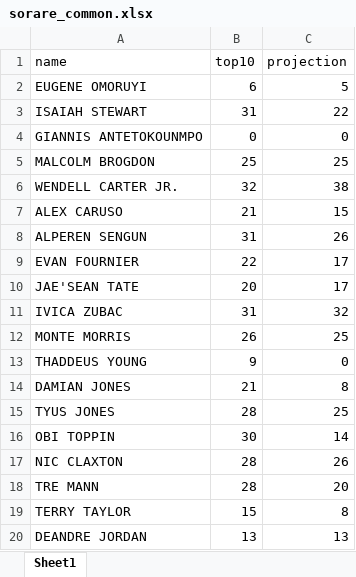
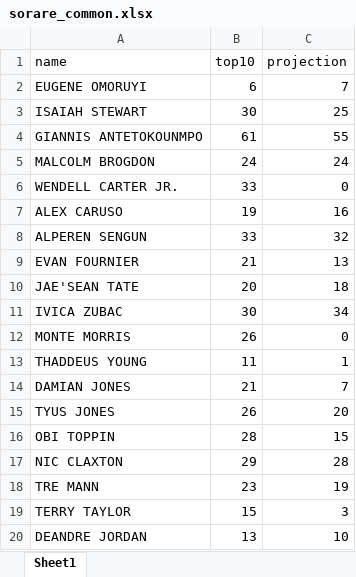
Before and after one commit to yboi/python_tasks, an Excel workbook: sorare/sorare_common.xlsx, sheet Sheet1, drawn as a sheet; only a part is shown; values as stored, in another font and other column widths than the file's, no borders; the diff covers the shown part only; the diff names each change by its address in the sheet, - before the commit and + after, or states it on an @@ line.

```diff
--- a/sorare/sorare_common.xlsx (sheet Sheet1)
+++ b/sorare/sorare_common.xlsx (sheet Sheet1)
-C2 (projection): 5
+C2 (projection): 7
-B3 (top10): 31
+B3 (top10): 30
-C3 (projection): 22
+C3 (projection): 25
-B4 (top10): 0
+B4 (top10): 61
-C4 (projection): 0
+C4 (projection): 55
-B5 (top10): 25
+B5 (top10): 24
-C5 (projection): 25
+C5 (projection): 24
-B6 (top10): 32
+B6 (top10): 33
-C6 (projection): 38
+C6 (projection): 0
-B7 (top10): 21
+B7 (top10): 19
-C7 (projection): 15
+C7 (projection): 16
-B8 (top10): 31
+B8 (top10): 33
-C8 (projection): 26
+C8 (projection): 32
-B9 (top10): 22
+B9 (top10): 21
-C9 (projection): 17
+C9 (projection): 13
-C10 (projection): 17
+C10 (projection): 18
-B11 (top10): 31
+B11 (top10): 30
-C11 (projection): 32
+C11 (projection): 34
-C12 (projection): 25
+C12 (projection): 0
-B13 (top10): 9
+B13 (top10): 11
-C13 (projection): 0
+C13 (projection): 1
-C14 (projection): 8
+C14 (projection): 7
-B15 (top10): 28
+B15 (top10): 26
-C15 (projection): 25
+C15 (projection): 20
-B16 (top10): 30
+B16 (top10): 28
-C16 (projection): 14
+C16 (projection): 15
-B17 (top10): 28
+B17 (top10): 29
-C17 (projection): 26
+C17 (projection): 28
-B18 (top10): 28
+B18 (top10): 23
-C18 (projection): 20
+C18 (projection): 19
-C19 (projection): 8
+C19 (projection): 3
-C20 (projection): 13
+C20 (projection): 10
```
Also changed, not shown: 2 added rows and 14 edited cells elsewhere in this sheet, sorare/anton.xlsx, sorare/sorare_limited.xlsx, 2 other files.
